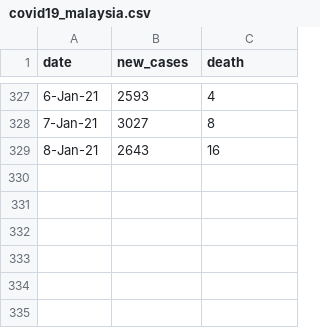
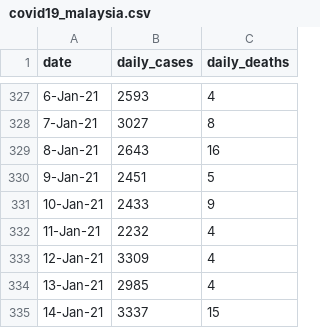
Before and after one commit to wooihaw/datasets, a CSV file: covid19_malaysia.csv, drawn as a sheet; only a part is shown, gaps mark what is left out; the diff names each change by its address in the sheet, - before the commit and + after, or states it on an @@ line.

Commit message:
Updated to 14 Jan 2021
Rename columns:
new_cases -> daliy_cases
death -> dailty_deaths

```diff
--- a/covid19_malaysia.csv
+++ b/covid19_malaysia.csv
-B1: new_cases
+B1: daily_cases
-C1: death
+C1: daily_deaths
+row 330: 9-Jan-21 | 2451 | 5
+row 331: 10-Jan-21 | 2433 | 9
+row 332: 11-Jan-21 | 2232 | 4
+row 333: 12-Jan-21 | 3309 | 4
+row 334: 13-Jan-21 | 2985 | 4
+row 335: 14-Jan-21 | 3337 | 15
```
